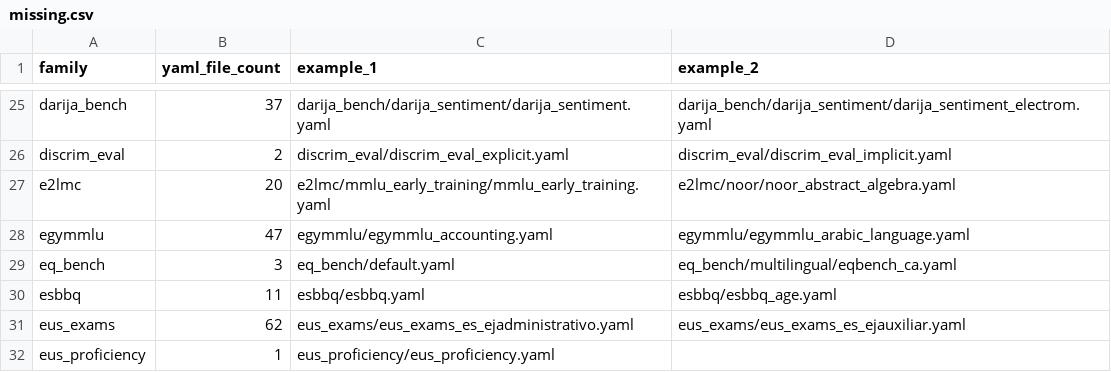
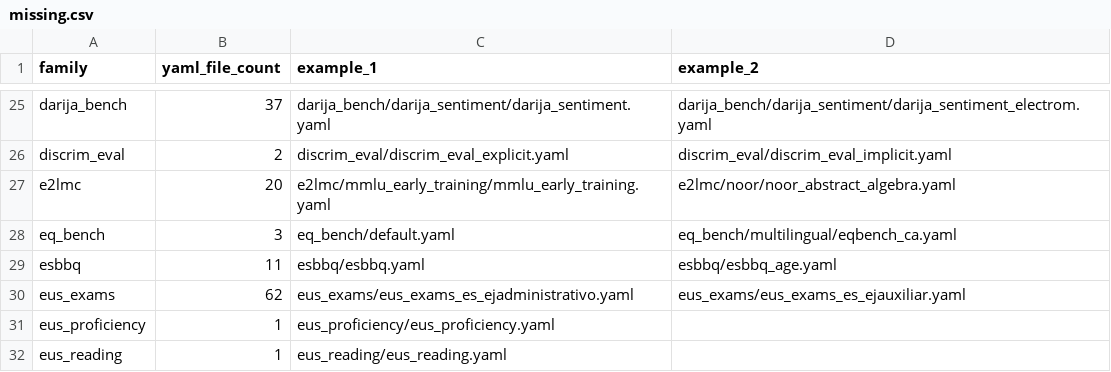
Before and after one commit to ModelCloud/Evalution, a CSV file: missing.csv, drawn as a sheet; only a part is shown, gaps mark what is left out; the shorter side is filled out with more unchanged rows; the diff names each change by its address in the sheet, - before the commit and + after, or states it on an @@ line.

Commit message:
add: egymmlu

```diff
--- a/missing.csv
+++ b/missing.csv
-row 28: egymmlu | 47 | egymmlu/egymmlu_accounting.yaml | egymmlu/egymmlu_arabic_language.yaml
```
Also changed, not shown: 9 other files.
